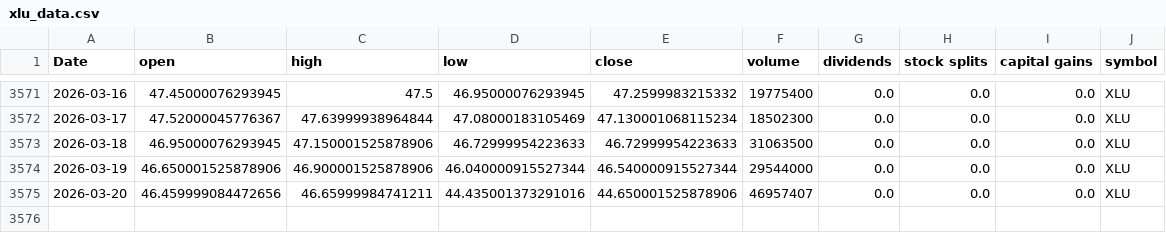
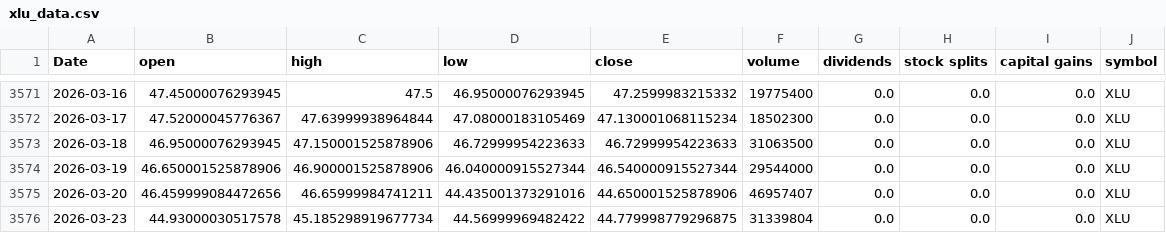
Before and after one commit to Akishai18/Market-Regime, a CSV file: data/sectors/xlu_data.csv, drawn as a sheet; only a part is shown, gaps mark what is left out; the diff names each change by its address in the sheet, - before the commit and + after, or states it on an @@ line.

```diff
--- a/data/sectors/xlu_data.csv
+++ b/data/sectors/xlu_data.csv
+row 3576: 2026-03-23 | 44.93000030517578 | 45.185298919677734 | 44.56999969482422 | 44.779998779296875 | 31339804 | 0.0 | 0.0 | 0.0 | XLU
```
Also changed, not shown: data/sectors/xlc_data.csv, data/sectors/xli_data.csv, 45 other files.
